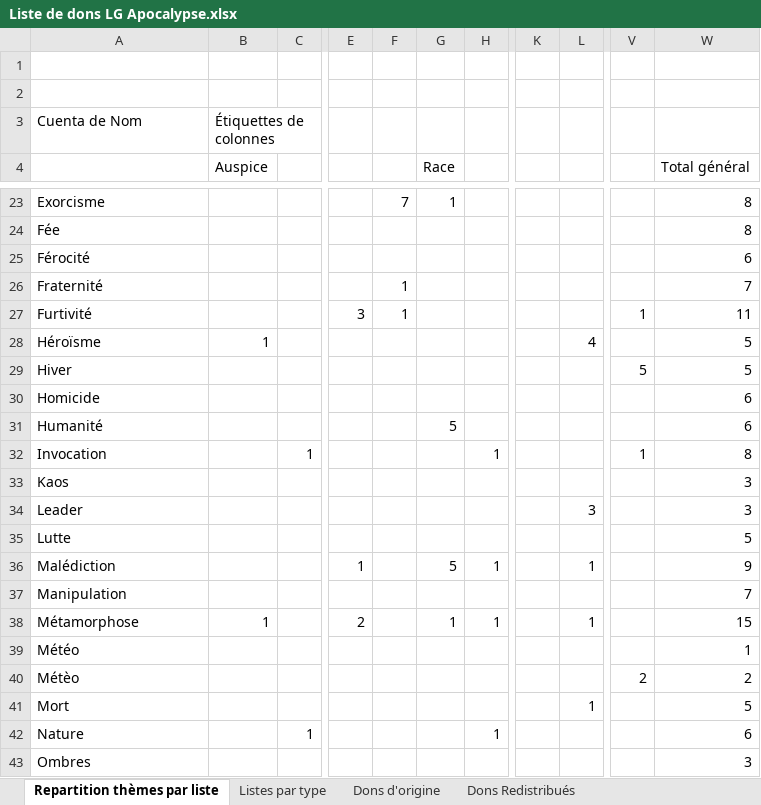
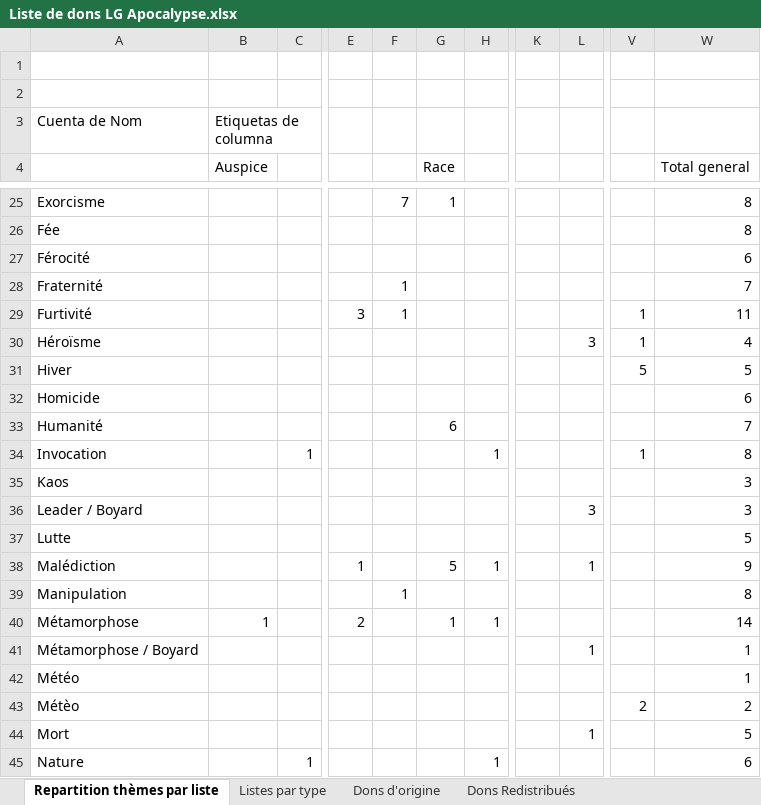
Before and after one commit to Bertolen/Test, an Excel workbook: Liste de dons LG Apocalypse.xlsx, sheet Repartition thèmes par liste, drawn as a sheet; only a part is shown, gaps mark what is left out; the shorter side is filled out with more unchanged rows; values as stored, in another font and other column widths than the file's, no borders; addresses are those after the commit; rows hold the shown columns only; the diff covers the shown part only; the diff names each change by its address in the sheet, - before the commit and + after, or states it on an @@ line.

Commit message:
Listes différenciées

```diff
--- a/Liste de dons LG Apocalypse.xlsx (sheet Repartition thèmes par liste)
+++ b/Liste de dons LG Apocalypse.xlsx (sheet Repartition thèmes par liste)
-B3 (Auspice): Étiquettes de colonnes
+B3 (Auspice): Etiquetas de columna
-W4: Total général
+W4: Total general
-B30 (Auspice): 1
+B30 (Auspice): (empty)
-L30: 4
+L30: 3
-V30: (empty)
+V30: 1
-W30 (Total general): 5
+W30 (Total general): 4
-G33 (Race): 5
+G33 (Race): 6
-W33 (Total general): 6
+W33 (Total general): 7
-A36: Leader
+A36: Leader / Boyard
-F39: (empty)
+F39: 1
-W39 (Total general): 7
+W39 (Total general): 8
-L40: 1
+L40: (empty)
-W40 (Total general): 15
+W40 (Total general): 14
+row 41: Métamorphose / Boyard |  |  |  |  |  |  |  | 1 |  | 1
```
Also changed, not shown: 5 added rows, 2 removed rows and 24 edited cells elsewhere in this sheet, sheet Dons d'origine, sheet Dons Redistribués, sheet Listes par type, formulas that keep their value, hidden cells.
